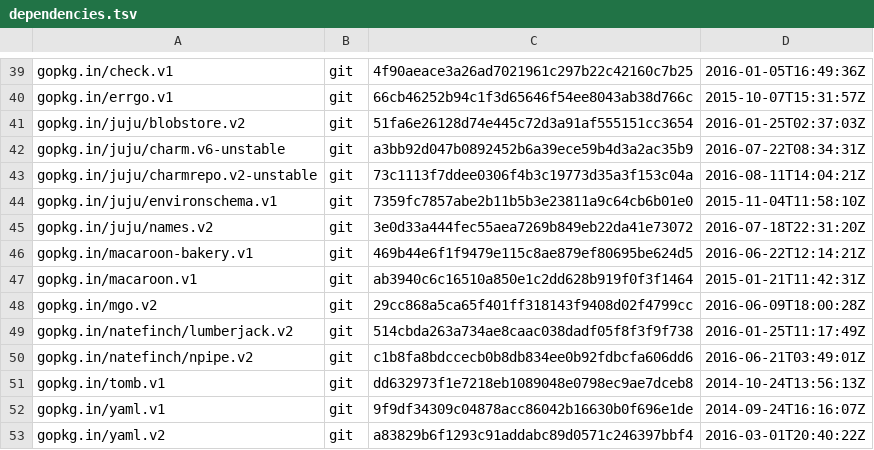
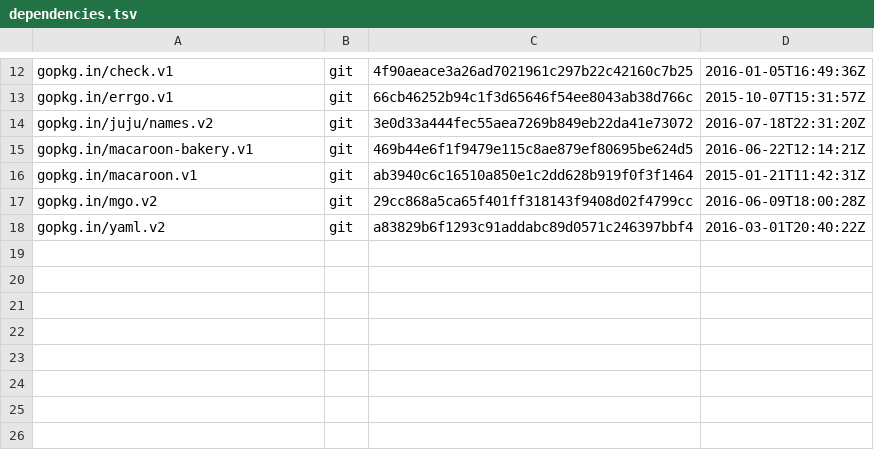
Before and after one commit to juju/romulus, a TSV file: dependencies.tsv, drawn as a sheet; only a part is shown, gaps mark what is left out; the diff covers the shown part only; the diff names each change by its address in the sheet, - before the commit and + after, or states it on an @@ line.

Commit message:
Move cmd package to juju core repo.

```diff
--- a/dependencies.tsv
+++ b/dependencies.tsv
-row 41: gopkg.in/juju/blobstore.v2 | git | 51fa6e26128d74e445c72d3a91af555151cc3654 | 2016-01-25T02:37:03Z
-row 42: gopkg.in/juju/charm.v6-unstable | git | a3bb92d047b0892452b6a39ece59b4d3a2ac35b9 | 2016-07-22T08:34:31Z
-row 43: gopkg.in/juju/charmrepo.v2-unstable | git | 73c1113f7ddee0306f4b3c19773d35a3f153c04a | 2016-08-11T14:04:21Z
-row 44: gopkg.in/juju/environschema.v1 | git | 7359fc7857abe2b11b5b3e23811a9c64cb6b01e0 | 2015-11-04T11:58:10Z
-row 49: gopkg.in/natefinch/lumberjack.v2 | git | 514cbda263a734ae8caac038dadf05f8f3f9f738 | 2016-01-25T11:17:49Z
-row 50: gopkg.in/natefinch/npipe.v2 | git | c1b8fa8bdccecb0b8db834ee0b92fdbcfa606dd6 | 2016-06-21T03:49:01Z
-row 51: gopkg.in/tomb.v1 | git | dd632973f1e7218eb1089048e0798ec9ae7dceb8 | 2014-10-24T13:56:13Z
-row 52: gopkg.in/yaml.v1 | git | 9f9df34309c04878acc86042b16630b0f696e1de | 2014-09-24T16:16:07Z
```
Also changed, not shown: 27 removed rows and 2 edited cells elsewhere in this file, 41 other files.
